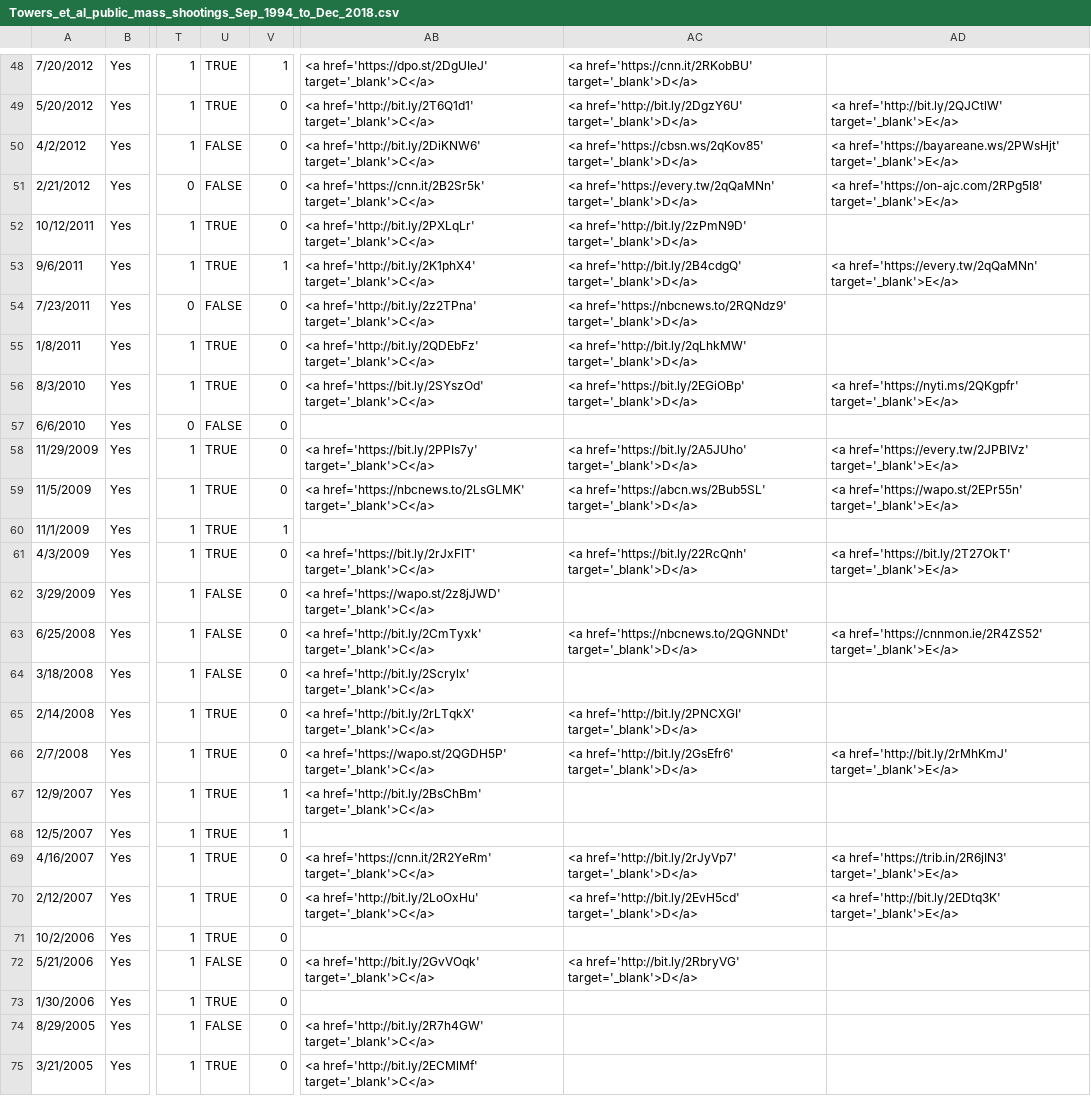
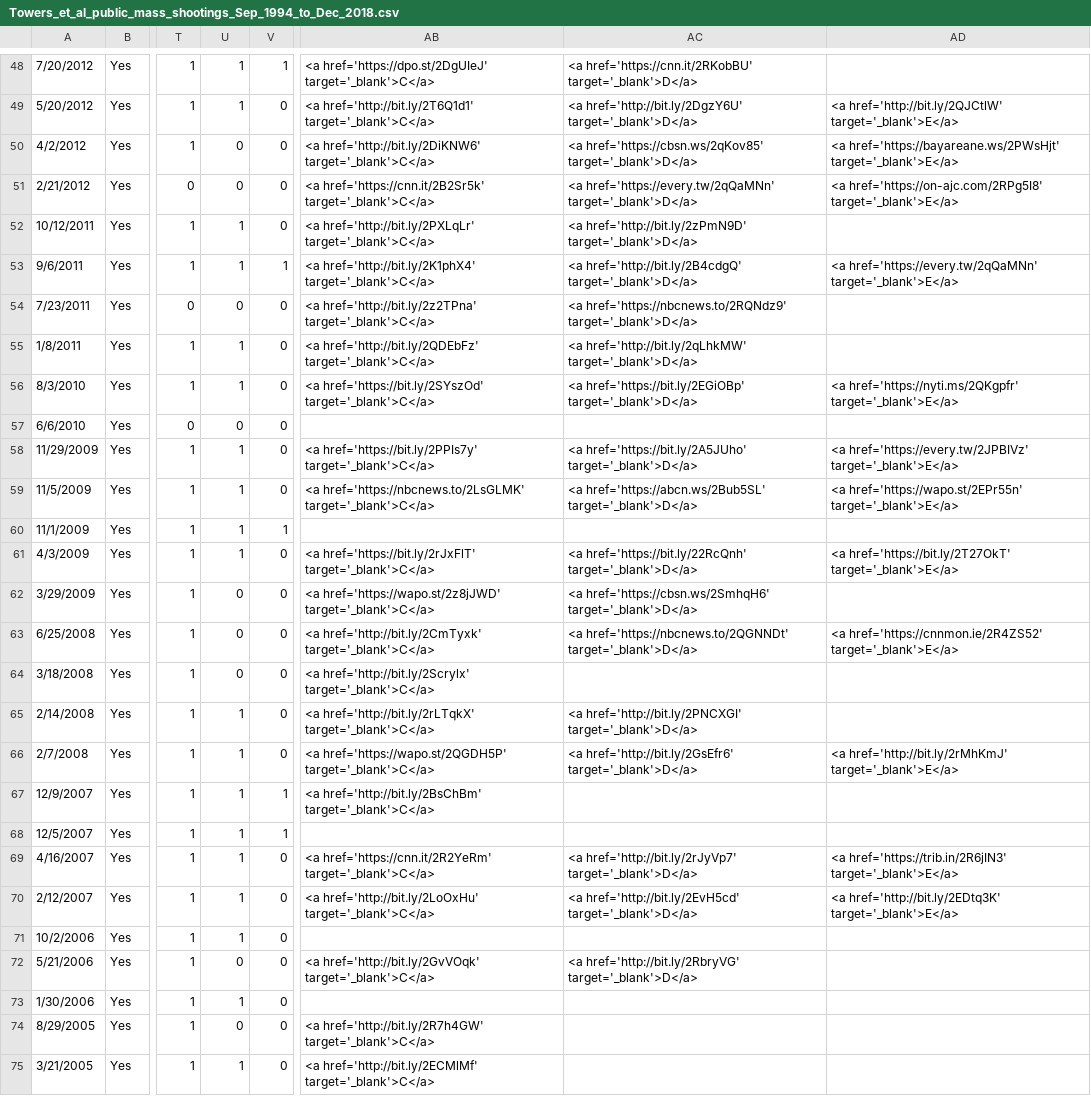
Before and after one commit to smtowers/data, a CSV file: Towers_et_al_public_mass_shootings_Sep_1994_to_Dec_2018.csv, drawn as a sheet; only a part is shown, gaps mark what is left out; the diff covers the shown part only; the diff names each change by its address in the sheet, - before the commit and + after, or states it on an @@ line.

```diff
--- a/Towers_et_al_public_mass_shootings_Sep_1994_to_Dec_2018.csv
+++ b/Towers_et_al_public_mass_shootings_Sep_1994_to_Dec_2018.csv
-U48:U49: TRUE
+U48:U49: 1
-U50:U51: FALSE
+U50:U51: 0
-U52:U53: TRUE
+U52:U53: 1
-U54: FALSE
+U54: 0
-U55:U56: TRUE
+U55:U56: 1
-U57: FALSE
+U57: 0
-U58:U61: TRUE
+U58:U61: 1
-U62:U64: FALSE
+U62:U64: 0
-AC62: (empty)
+AC62: <a href='https://cbsn.ws/2SmhqH6' target='_blank'>D</a>
-U65:U71: TRUE
+U65:U71: 1
-U72: FALSE
+U72: 0
-U73: TRUE
+U73: 1
-U74: FALSE
+U74: 0
-U75: TRUE
+U75: 1
```
Also changed, not shown: 123 edited cells elsewhere in this file.
